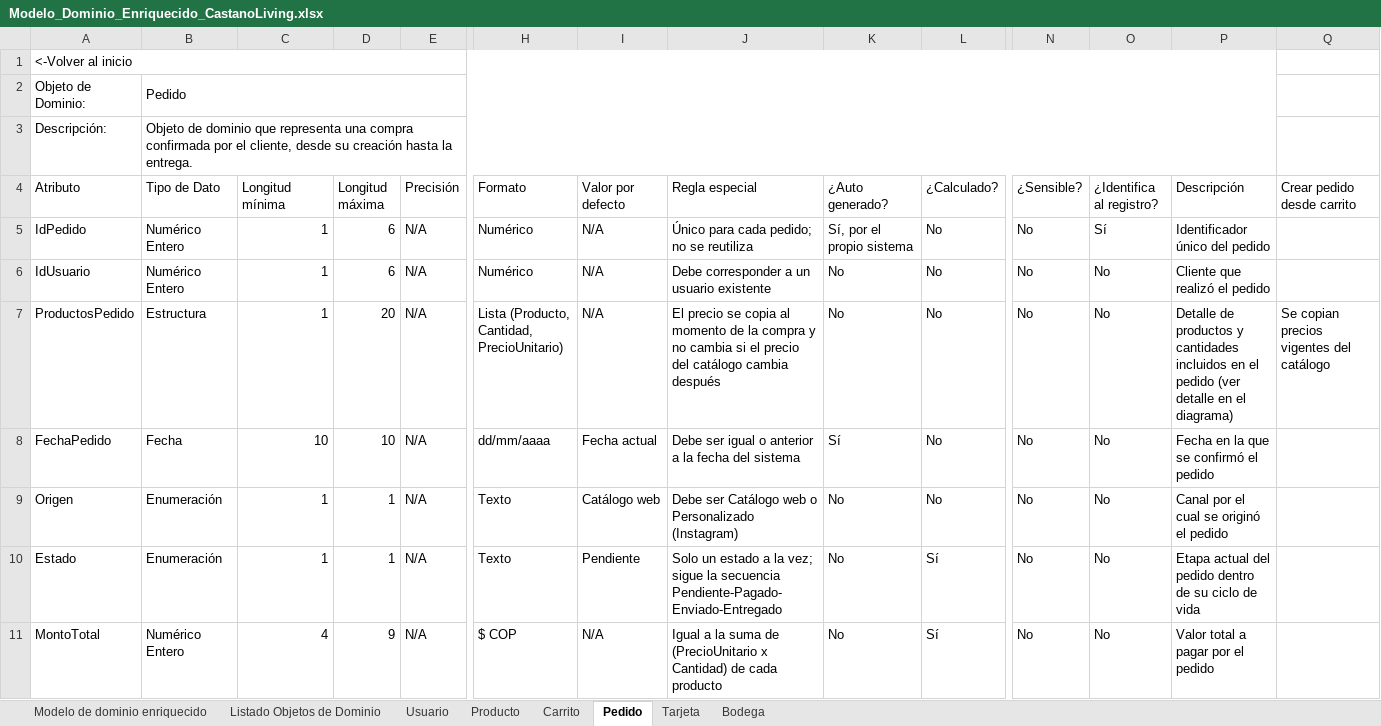
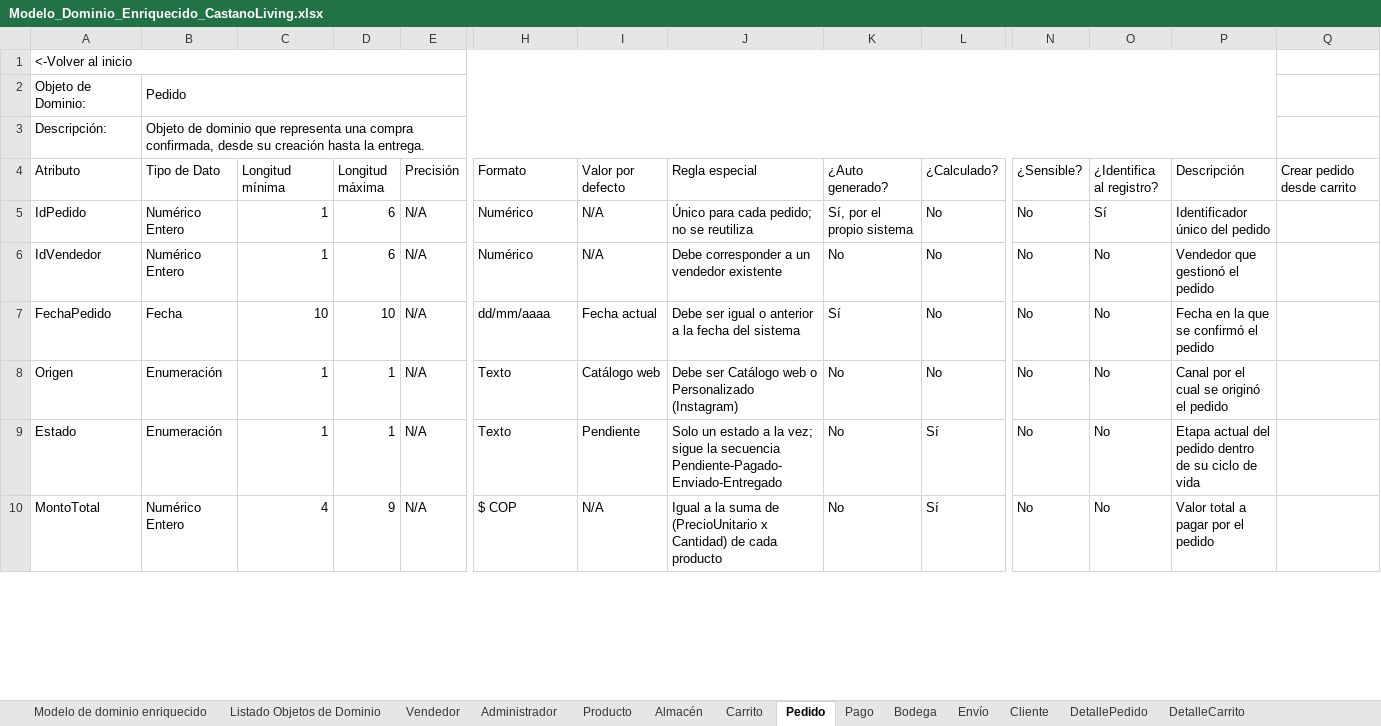
Before and after one commit to Elkenway/Pedidos, an Excel workbook: Modelo_Dominio_Enriquecido_CastanoLiving.xlsx, sheet Pedido, drawn as a sheet; only a part is shown, gaps mark what is left out; values as stored, in another font and other column widths than the file's, no cell formats; removed rows and columns are numbered as before the commit, all else as after; rows hold the shown columns only; the diff covers the shown part only; the diff names each change by its address in the sheet, - before the commit and + after, or states it on an @@ line.

```diff
--- a/Modelo_Dominio_Enriquecido_CastanoLiving.xlsx (sheet Pedido)
+++ b/Modelo_Dominio_Enriquecido_CastanoLiving.xlsx (sheet Pedido)
-sheet tab: Usuario
+sheet tab: Vendedor
-sheet tab: Tarjeta
+sheet tab: Administrador
+sheet tab: Almacén
+sheet tab: Pago
+sheet tab: Envío
+sheet tab: Cliente
+sheet tab: DetallePedido
+sheet tab: DetalleCarrito
-B3 (Tipo de Dato): …una compra confirmada por el cliente, desde su…
+B3 (Tipo de Dato): …una compra confirmada, desde su…
-A6 (Atributo): IdUsuario
+A6 (Atributo): IdVendedor
-J6 (Regla especial): Debe corresponder a un usuario existente
+J6 (Regla especial): Debe corresponder a un vendedor existente
-P6 (Descripción): Cliente que realizó el pedido
+P6 (Descripción): Vendedor que gestionó el pedido
-row 7: ProductosPedido | Estructura | 1 | 20 | N/A | Lista (Producto, Cantidad, PrecioUnitario) | N/A | El precio se copia al momento de la compra y no cambia si el precio del catálogo cambia después | No | No | No | No | Detalle de productos y cantidades incluidos en el pedido (ver detalle en el diagrama) | Se copian precios vigentes del catálogo
```
Also changed, not shown: 3 added rows and 5 edited cells elsewhere in this sheet, sheet Vendedor, sheet Modelo de dominio enriquecido, sheet Listado Objetos de Dominio, sheet Producto, sheet Carrito, sheet Bodega, cell formats, formulas that keep their value, 1 other file.
